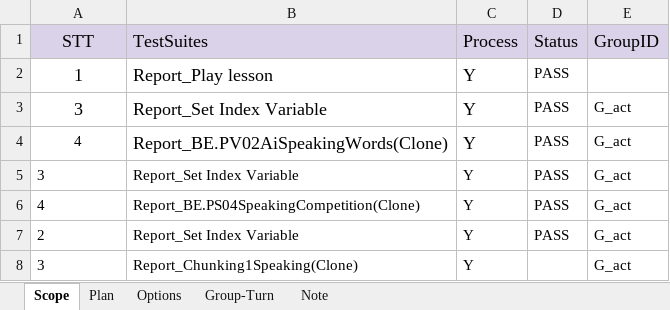
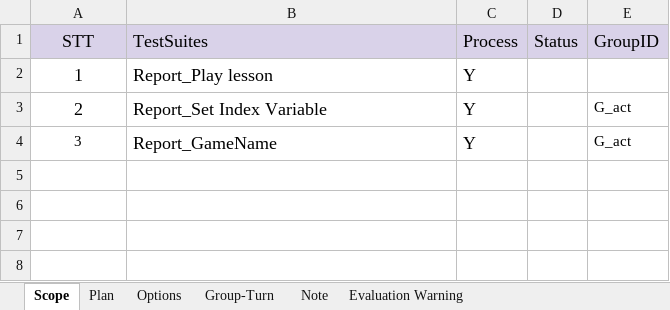
Before and after one commit to ngale892/tool_test_game, an Excel workbook: config/Scope.xlsx, sheet Scope, drawn as a sheet; values as stored, in another font and other column widths than the file's, no borders; charts and pictures and conditional formats not drawn; removed rows and columns are numbered as before the commit, all else as after; the diff names each change by its address in the sheet, - before the commit and + after, or states it on an @@ line.

```diff
--- a/config/Scope.xlsx (sheet Scope)
+++ b/config/Scope.xlsx (sheet Scope)
+sheet tab: Evaluation Warning
-D2 (Status): PASS
+D2 (Status): (empty)
-row 3: 3 | Report_Set Index Variable | Y | PASS | G_act
-row 4: 4 | Report_BE.PV02AiSpeakingWords(Clone) | Y | PASS | G_act
-row 5: 3 | Report_Set Index Variable | Y | PASS | G_act
-row 6: 4 | Report_BE.PS04SpeakingCompetition(Clone) | Y | PASS | G_act
@@ A3:C3 text size: larger @@
-A3:A4 alignment: left
+A3:A4 alignment: center
-D3 (Status): PASS
+D3 (Status): (empty)
-B4 (TestSuites): Report_Chunking1Speaking(Clone)
+B4 (TestSuites): Report_GameName
@@ B4:C4 text size: larger @@
```
Also changed, not shown: sheet Plan, sheet Group-Turn, charts or pictures, config/testcases/Report_BE.PD01Dialogue(Clone).xlsx, config/testcases/Report_BE.PS04SpeakingCompetition(Clone).xlsx, 4 other files.
